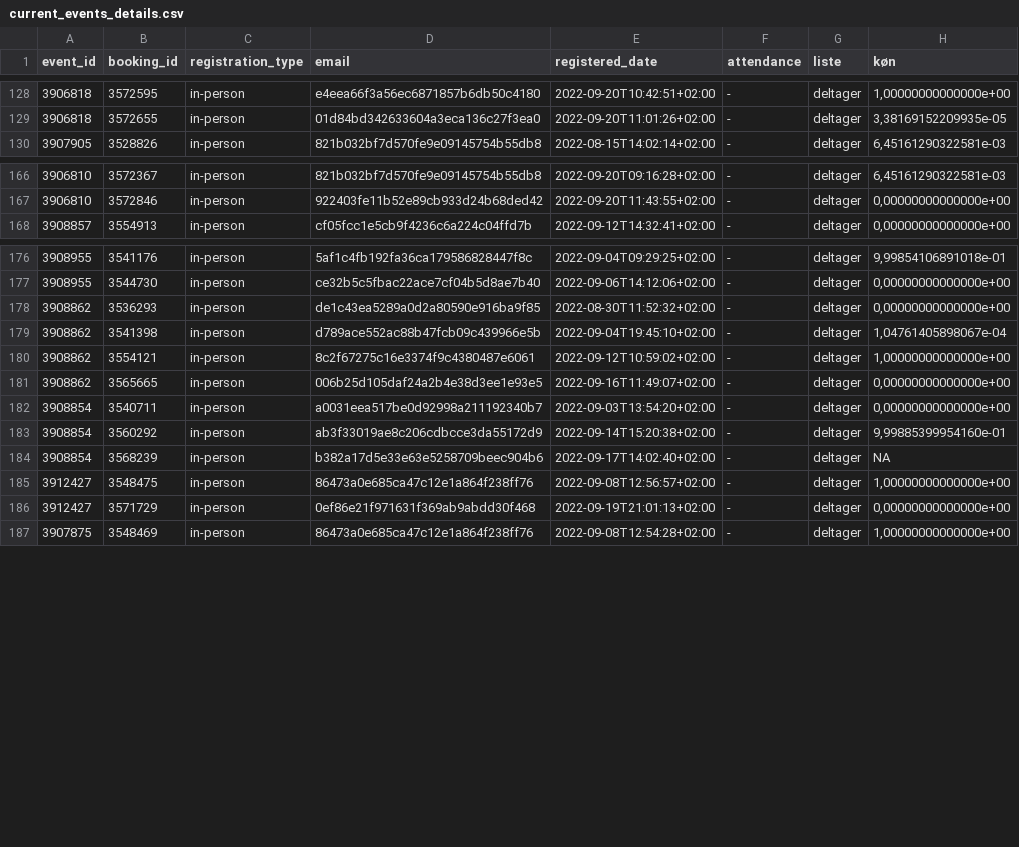
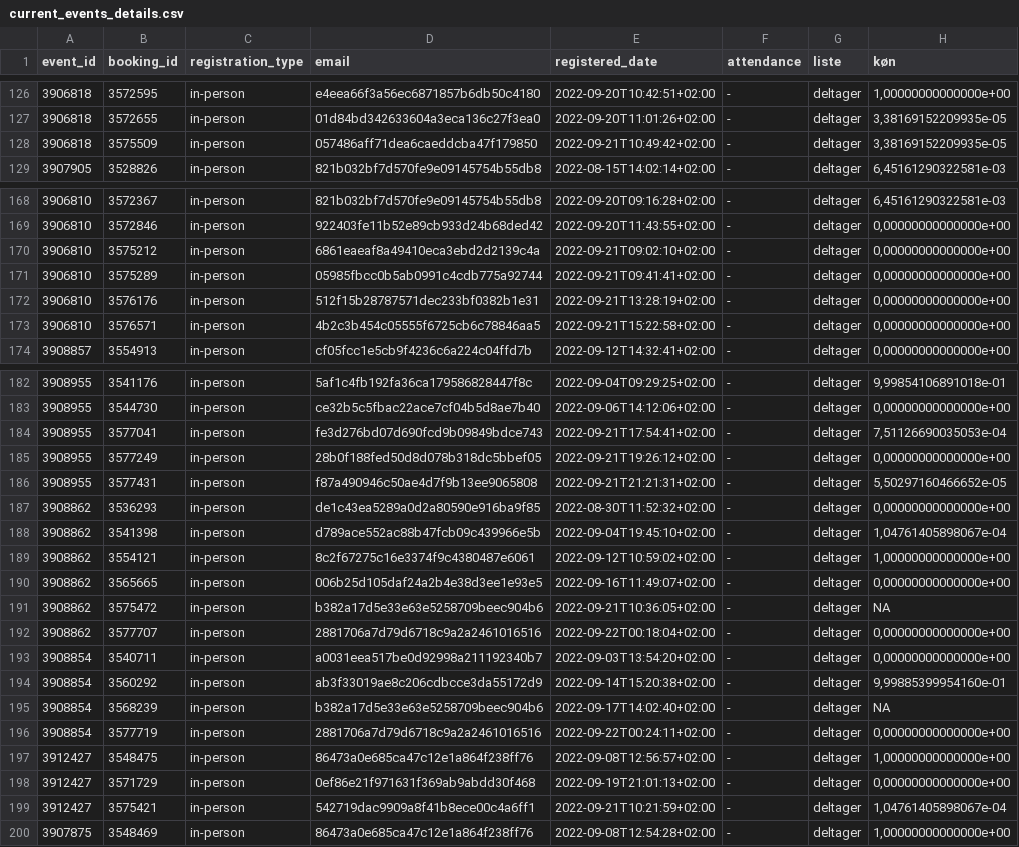
Before and after one commit to KUBDatalab/tal-og-data, a CSV file: data/event_data/current_events_details.csv, drawn as a sheet; only a part is shown, gaps mark what is left out; the diff covers the shown part only; the diff names each change by its address in the sheet, - before the commit and + after, or states it on an @@ line.

```diff
--- a/data/event_data/current_events_details.csv
+++ b/data/event_data/current_events_details.csv
+row 128: 3906818 | 3575509 | in-person | 057486aff71dea6caeddcba47f179850 | 2022-09-21T10:49:42+02:00 | - | deltager | 3,38169152209935e-05
+row 170: 3906810 | 3575212 | in-person | 6861eaeaf8a49410eca3ebd2d2139c4a | 2022-09-21T09:02:10+02:00 | - | deltager | 0,00000000000000e+00
+row 171: 3906810 | 3575289 | in-person | 05985fbcc0b5ab0991c4cdb775a92744 | 2022-09-21T09:41:41+02:00 | - | deltager | 0,00000000000000e+00
+row 172: 3906810 | 3576176 | in-person | 512f15b28787571dec233bf0382b1e31 | 2022-09-21T13:28:19+02:00 | - | deltager | 0,00000000000000e+00
+row 173: 3906810 | 3576571 | in-person | 4b2c3b454c05555f6725cb6c78846aa5 | 2022-09-21T15:22:58+02:00 | - | deltager | 0,00000000000000e+00
+row 184: 3908955 | 3577041 | in-person | fe3d276bd07d690fcd9b09849bdce743 | 2022-09-21T17:54:41+02:00 | - | deltager | 7,51126690035053e-04
+row 185: 3908955 | 3577249 | in-person | 28b0f188fed50d8d078b318dc5bbef05 | 2022-09-21T19:26:12+02:00 | - | deltager | 0,00000000000000e+00
+row 186: 3908955 | 3577431 | in-person | f87a490946c50ae4d7f9b13ee9065808 | 2022-09-21T21:21:31+02:00 | - | deltager | 5,50297160466652e-05
+row 191: 3908862 | 3575472 | in-person | b382a17d5e33e63e5258709beec904b6 | 2022-09-21T10:36:05+02:00 | - | deltager | NA
+row 192: 3908862 | 3577707 | in-person | 2881706a7d79d6718c9a2a2461016516 | 2022-09-22T00:18:04+02:00 | - | deltager | 0,00000000000000e+00
+row 196: 3908854 | 3577719 | in-person | 2881706a7d79d6718c9a2a2461016516 | 2022-09-22T00:24:11+02:00 | - | deltager | 0,00000000000000e+00
+row 199: 3912427 | 3575421 | in-person | 542719dac9909a8f41b8ece00c4a6ff1 | 2022-09-21T10:21:59+02:00 | - | deltager | 1,04761405898067e-04
```
Also changed, not shown: 8 added rows, 3 removed rows and 4 edited cells elsewhere in this file, data/event_data/aktuelt_events.csv, data/event_data/all_event_details.csv, 2 other files.
